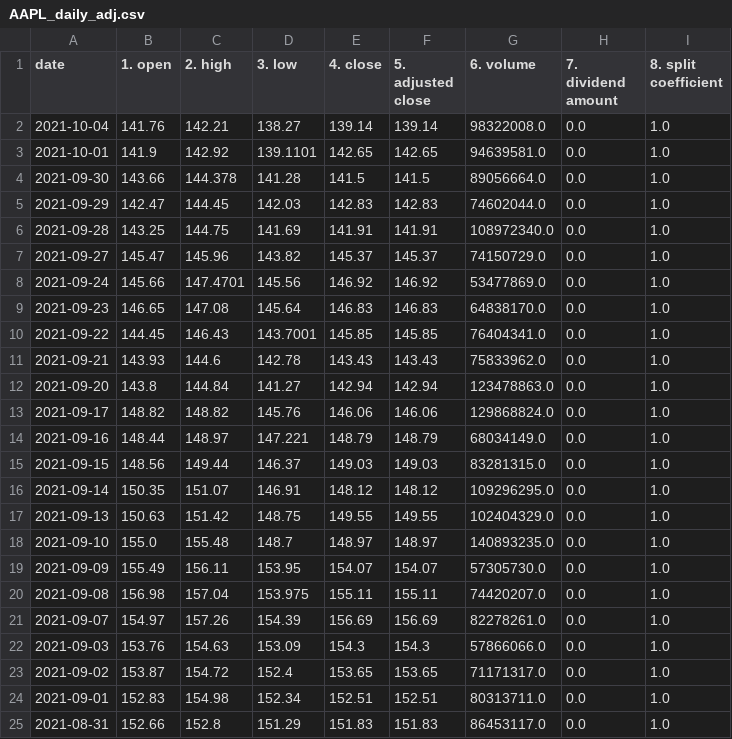
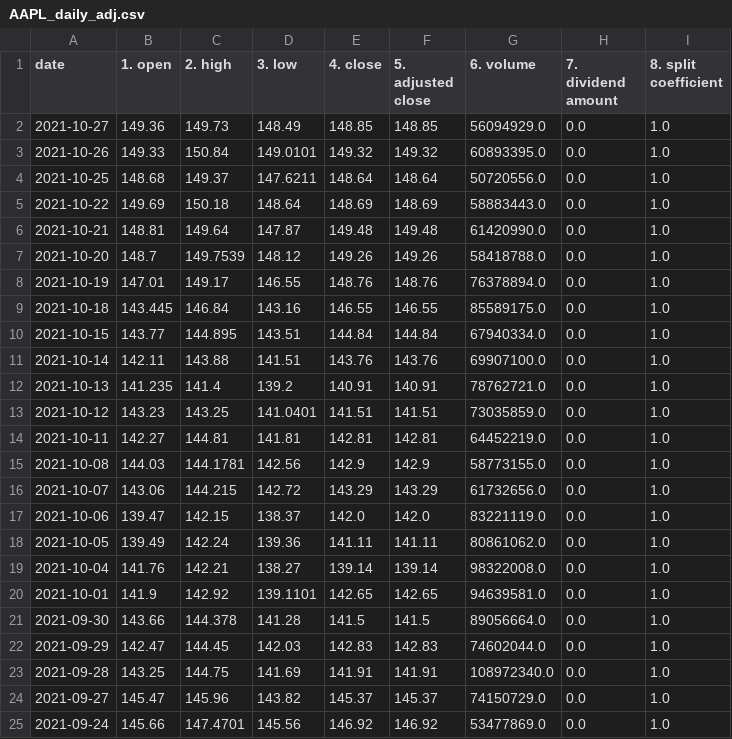
Before and after one commit to microtruths/algotrading, a CSV file: stocks/AAPL_daily_adj.csv, drawn as a sheet; only a part is shown; the shorter side is filled out with more unchanged rows.

```diff
--- a/stocks/AAPL_daily_adj.csv
+++ b/stocks/AAPL_daily_adj.csv
@@ -1,2 +1,19 @@
 date,1. open,2. high,3. low,4. close,5. adjusted close,6. volume,7. dividend amount,8. split coefficient
+2021-10-27,149.36,149.73,148.49,148.85,148.85,56094929.0,0.0,1.0
+2021-10-26,149.33,150.84,149.0101,149.32,149.32,60893395.0,0.0,1.0
+2021-10-25,148.68,149.37,147.6211,148.64,148.64,50720556.0,0.0,1.0
+2021-10-22,149.69,150.18,148.64,148.69,148.69,58883443.0,0.0,1.0
+2021-10-21,148.81,149.64,147.87,149.48,149.48,61420990.0,0.0,1.0
+2021-10-20,148.7,149.7539,148.12,149.26,149.26,58418788.0,0.0,1.0
+2021-10-19,147.01,149.17,146.55,148.76,148.76,76378894.0,0.0,1.0
+2021-10-18,143.445,146.84,143.16,146.55,146.55,85589175.0,0.0,1.0
+2021-10-15,143.77,144.895,143.51,144.84,144.84,67940334.0,0.0,1.0
+2021-10-14,142.11,143.88,141.51,143.76,143.76,69907100.0,0.0,1.0
+2021-10-13,141.235,141.4,139.2,140.91,140.91,78762721.0,0.0,1.0
+2021-10-12,143.23,143.25,141.0401,141.51,141.51,73035859.0,0.0,1.0
+2021-10-11,142.27,144.81,141.81,142.81,142.81,64452219.0,0.0,1.0
+2021-10-08,144.03,144.1781,142.56,142.9,142.9,58773155.0,0.0,1.0
+2021-10-07,143.06,144.215,142.72,143.29,143.29,61732656.0,0.0,1.0
+2021-10-06,139.47,142.15,138.37,142.0,142.0,83221119.0,0.0,1.0
+2021-10-05,139.49,142.24,139.36,141.11,141.11,80861062.0,0.0,1.0
 2021-10-04,141.76,142.21,138.27,139.14,139.14,98322008.0,0.0,1.0
```
Also changed, not shown: stocks/AAPL_daily.csv, 5 other files.
